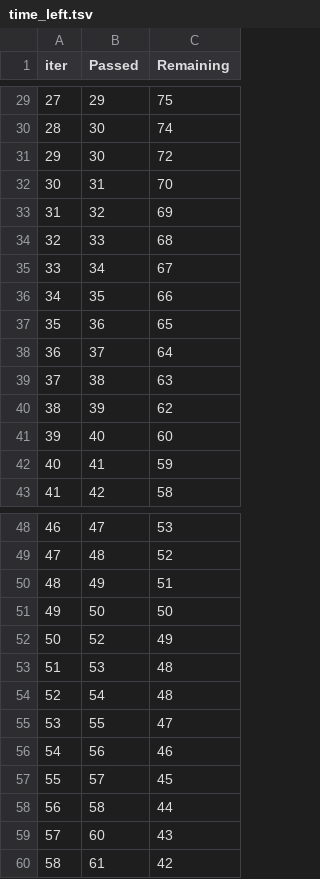
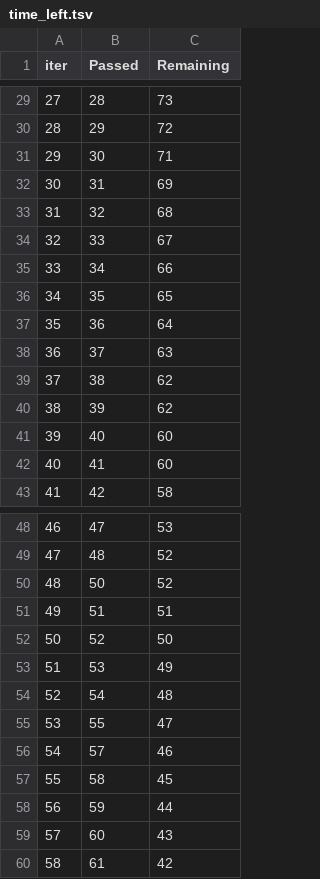
Before and after one commit to GorenLagen/PromtInjeactLLM, a TSV file: catboost_info/time_left.tsv, drawn as a sheet; only a part is shown, gaps mark what is left out; the diff covers the shown part only.

```diff
--- a/catboost_info/time_left.tsv
+++ b/catboost_info/time_left.tsv
@@ -29,15 +29,15 @@ iter	Passed	Remaining
-27	29	75
-28	30	74
-29	30	72
-30	31	70
-31	32	69
-32	33	68
-33	34	67
-34	35	66
-35	36	65
-36	37	64
-37	38	63
+27	28	73
+28	29	72
+29	30	71
+30	31	69
+31	32	68
+32	33	67
+33	34	66
+34	35	65
+35	36	64
+36	37	63
+37	38	62
 38	39	62
 39	40	60
-40	41	59
+40	41	60
 41	42	58
@@ -49,11 +49,11 @@ iter	Passed	Remaining
 47	48	52
-48	49	51
-49	50	50
-50	52	49
-51	53	48
+48	50	52
+49	51	51
+50	52	50
+51	53	49
 52	54	48
 53	55	47
-54	56	46
-55	57	45
-56	58	44
+54	57	46
+55	58	45
+56	59	44
 57	60	43
```
Also changed, not shown: 41 edited cells elsewhere in this file, 4 other files.
